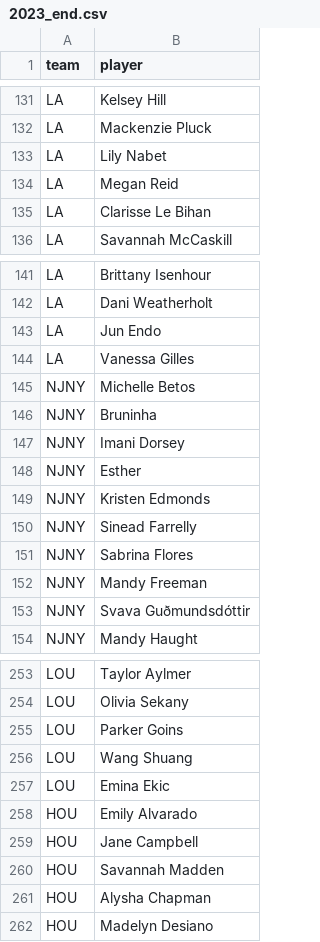
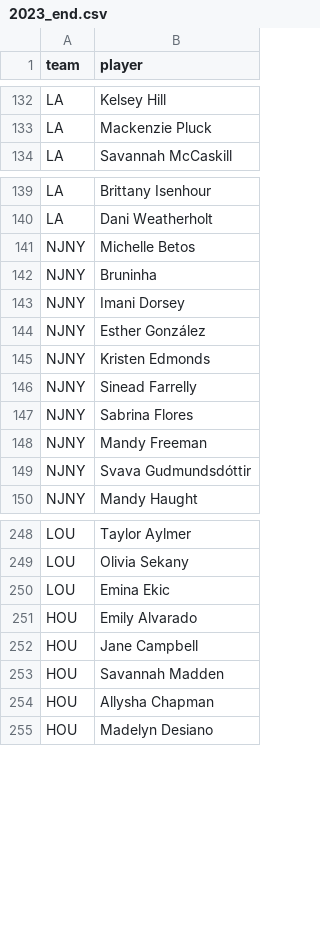
Before and after one commit to agale123/soccer-analytics, a CSV file: offseason-movement/nwsl/2023_end.csv, drawn as a sheet; only a part is shown, gaps mark what is left out; the diff covers the shown part only.

```diff
--- a/offseason-movement/nwsl/2023_end.csv
+++ b/offseason-movement/nwsl/2023_end.csv
@@ -132,5 +133,2 @@ LA,Kelsey Hill
 LA,Mackenzie Pluck
-LA,Lily Nabet
-LA,Megan Reid
-LA,Clarisse Le Bihan
 LA,Savannah McCaskill
@@ -142,4 +140,2 @@ LA,Brittany Isenhour
 LA,Dani Weatherholt
-LA,Jun Endo
-LA,Vanessa Gilles
 NJNY,Michelle Betos
@@ -147,3 +143,3 @@ NJNY,Bruninha
 NJNY,Imani Dorsey
-NJNY,Esther
+NJNY,Esther González
 NJNY,Kristen Edmonds
@@ -152,3 +148,3 @@ NJNY,Sabrina Flores
 NJNY,Mandy Freeman
-NJNY,Svava Guðmundsdóttir
+NJNY,Svava Gudmundsdóttir
 NJNY,Mandy Haught
@@ -254,4 +249,2 @@ LOU,Taylor Aylmer
 LOU,Olivia Sekany
-LOU,Parker Goins
-LOU,Wang Shuang
 LOU,Emina Ekic
@@ -260,3 +253,3 @@ HOU,Jane Campbell
 HOU,Savannah Madden
-HOU,Alysha Chapman
+HOU,Allysha Chapman
 HOU,Madelyn Desiano
```
Also changed, not shown: 1 added row, 1 removed row and 20 edited cells elsewhere in this file, offseason-movement/nwsl/dropped.csv, offseason-movement/nwsl/signed.csv, 6 other files.
